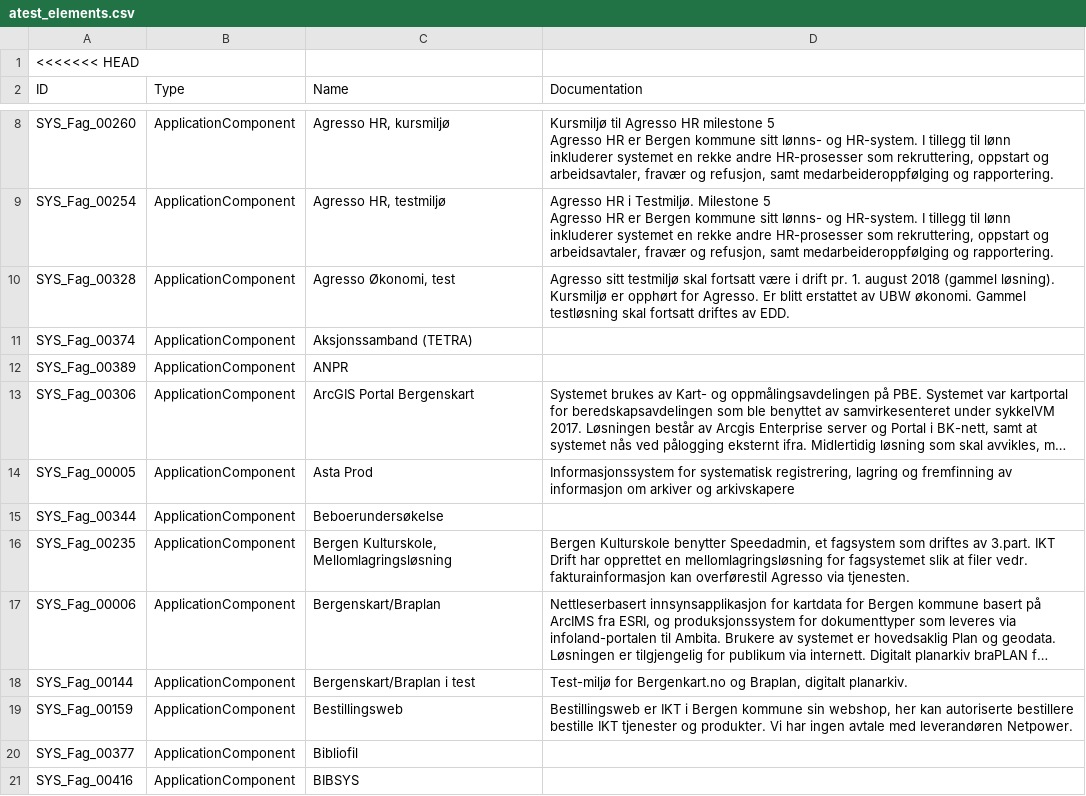
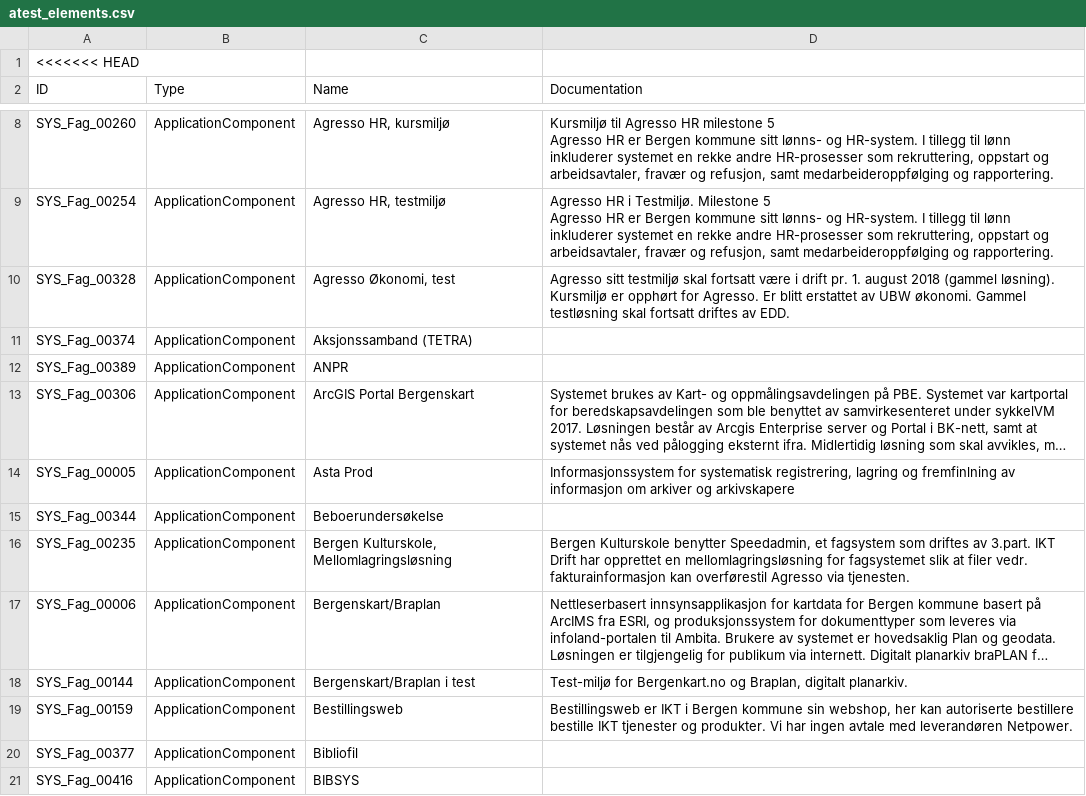
Before and after one commit to h571552/csvd2, a CSV file: atest_elements.csv, drawn as a sheet; only a part is shown, gaps mark what is left out; long unchanged cells end in …; the diff names each change by its address in the sheet, - before the commit and + after, or states it on an @@ line.

Commit message:
Update atest_elements.csv

```diff
--- a/atest_elements.csv
+++ b/atest_elements.csv
-D14 (Documentation): …lagring og fremfinning av informasjon…
+D14 (Documentation): …lagring og fremfinlning av informasjon…
```
